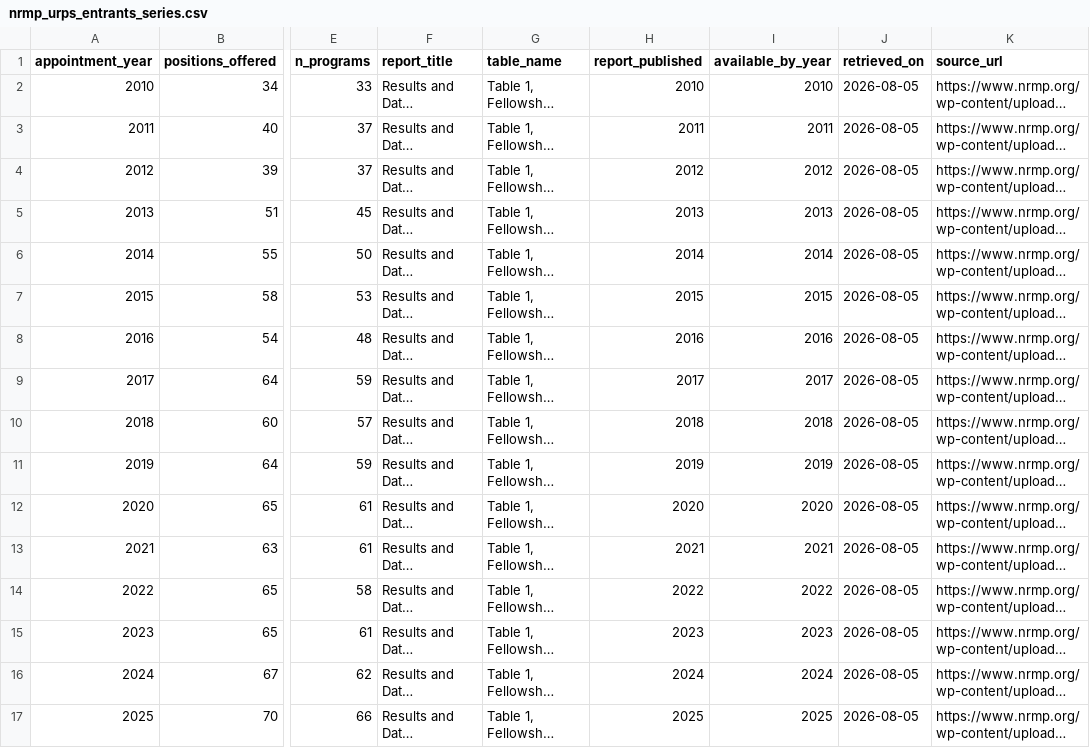
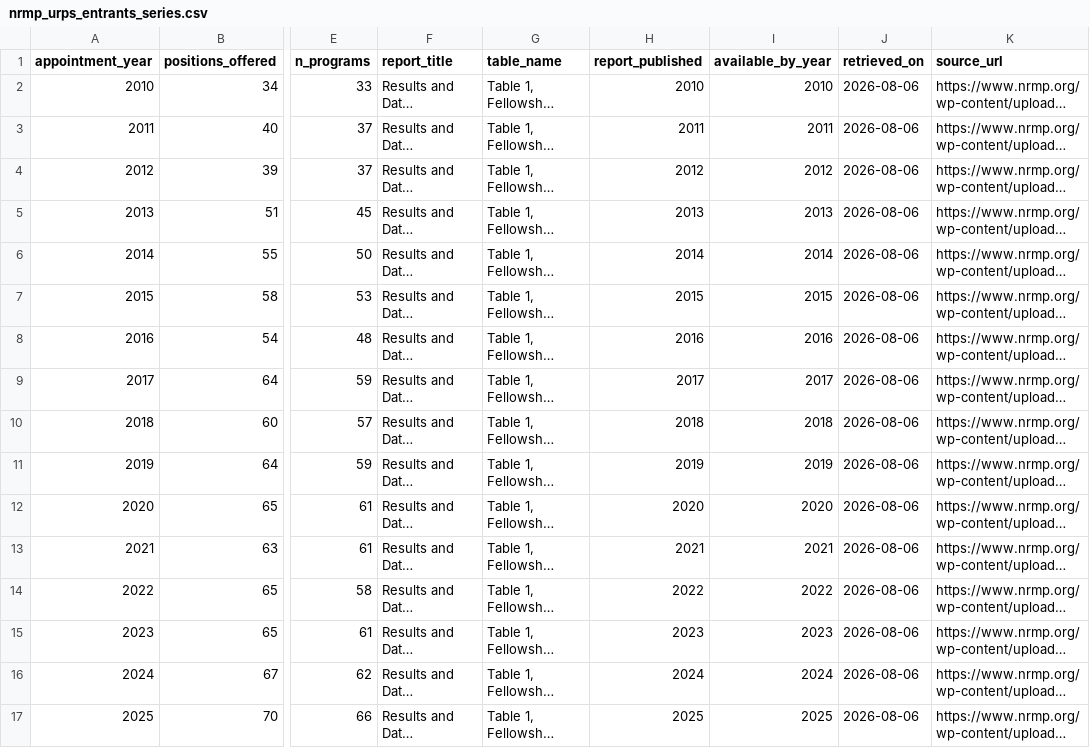
Before and after one commit to mufflyt/simulation, a CSV file: data-raw/calibration/nrmp_urps_entrants_series.csv, drawn as a sheet; only a part is shown, gaps mark what is left out; long unchanged cells end in …; the diff names each change by its address in the sheet, - before the commit and + after, or states it on an @@ line.

Commit message:
chore: add ACGME URPS fellow series fetcher

```diff
--- a/data-raw/calibration/nrmp_urps_entrants_series.csv
+++ b/data-raw/calibration/nrmp_urps_entrants_series.csv
-J2:J17 (retrieved_on): 2026-08-05
+J2:J17 (retrieved_on): 2026-08-06
```
Also changed, not shown: 22 other files.
